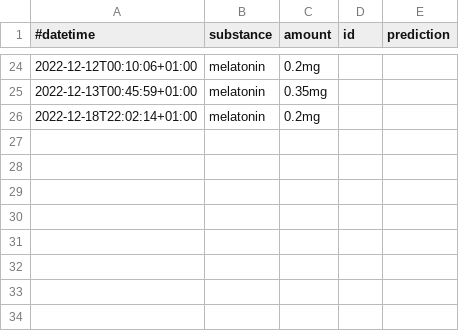
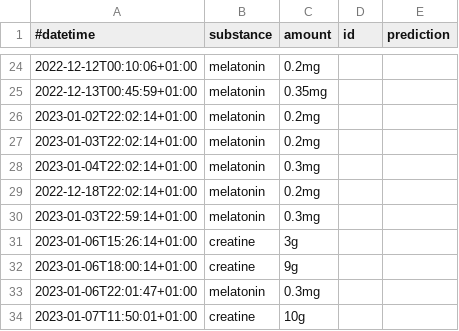
Before and after one commit to niplav/niplav.github.io, a CSV file: data/substances.csv, drawn as a sheet; only a part is shown, gaps mark what is left out; the diff names each change by its address in the sheet, - before the commit and + after, or states it on an @@ line.

```diff
--- a/data/substances.csv
+++ b/data/substances.csv
+row 26: 2023-01-02T22:02:14+01:00 | melatonin | 0.2mg
+row 27: 2023-01-03T22:02:14+01:00 | melatonin | 0.2mg
+row 28: 2023-01-04T22:02:14+01:00 | melatonin | 0.3mg
+row 30: 2023-01-03T22:59:14+01:00 | melatonin | 0.3mg
+row 31: 2023-01-06T15:26:14+01:00 | creatine | 3g
+row 32: 2023-01-06T18:00:14+01:00 | creatine | 9g
+row 33: 2023-01-06T22:01:47+01:00 | melatonin | 0.3mg
+row 34: 2023-01-07T11:50:01+01:00 | creatine | 10g
```
Also changed, not shown: data/masturbations.csv, data/weights.csv, 17 other files.
